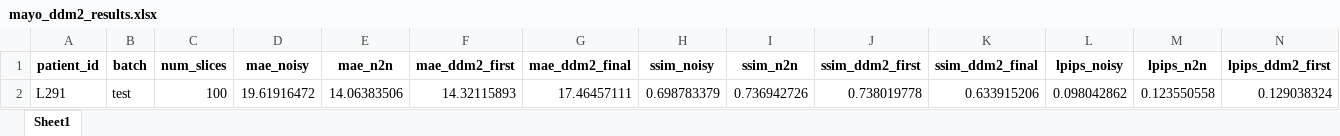
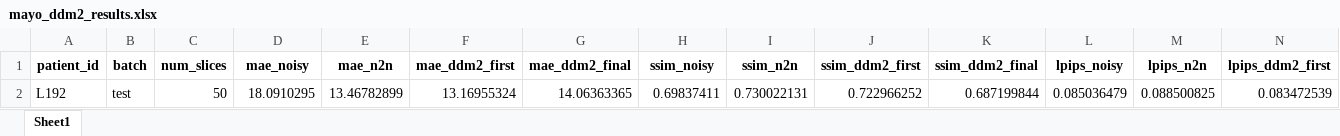
Before and after one commit to Nominose/DDM2_mayo, an Excel workbook: mayo_ddm2_results.xlsx, sheet Sheet1, drawn as a sheet; only a part is shown; values as stored, in another font and other column widths than the file's, no borders; removed rows and columns are numbered as before the commit, all else as after; rows hold the shown columns only; the diff names each change by its address in the sheet, - before the commit and + after, or states it on an @@ line.

```diff
--- a/mayo_ddm2_results.xlsx (sheet Sheet1)
+++ b/mayo_ddm2_results.xlsx (sheet Sheet1)
-row 2: L291 | test | 100 | 19.61916472 | 14.06383506 | 14.32115893 | 17.46457111 | 0.698783379 | 0.736942726 | 0.738019778 | 0.633915206 | 0.098042862 | 0.123550558 | 0.129038324
+row 2: L192 | test | 50 | 18.0910295 | 13.46782899 | 13.16955324 | 14.06363365 | 0.69837411 | 0.730022131 | 0.722966252 | 0.687199844 | 0.085036479 | 0.088500825 | 0.083472539
```
Also changed, not shown: 9 other files.
